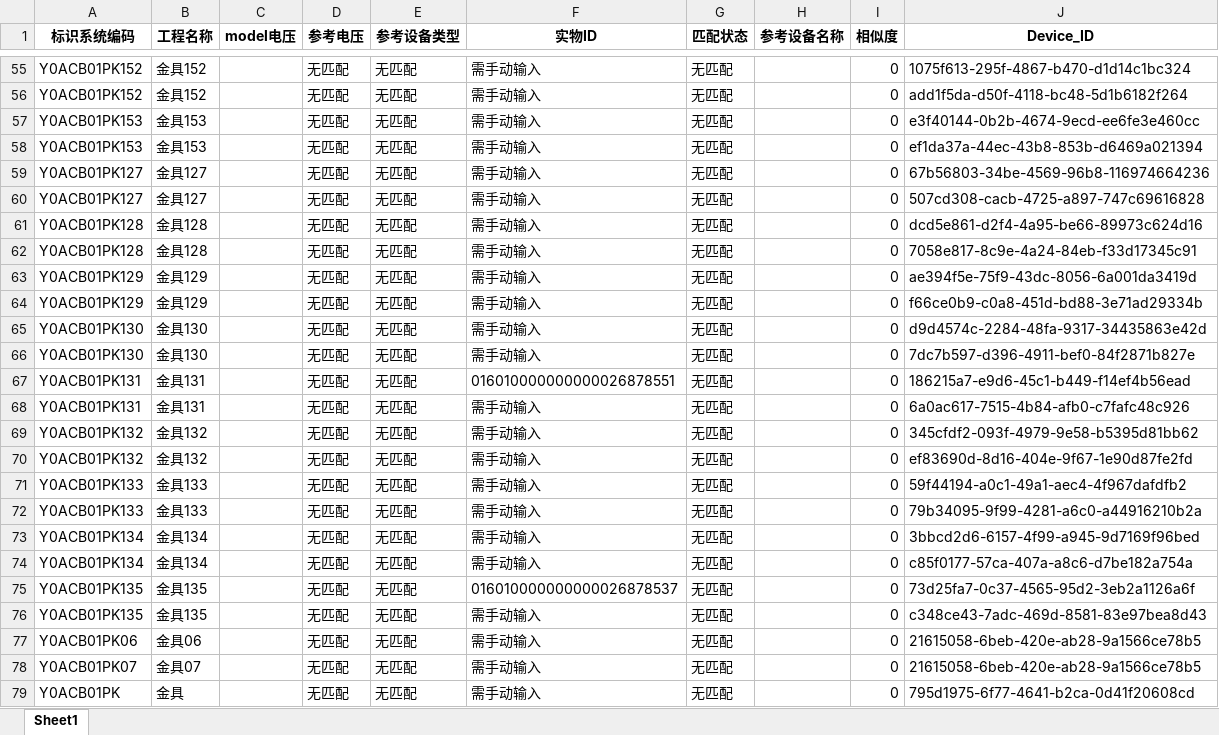
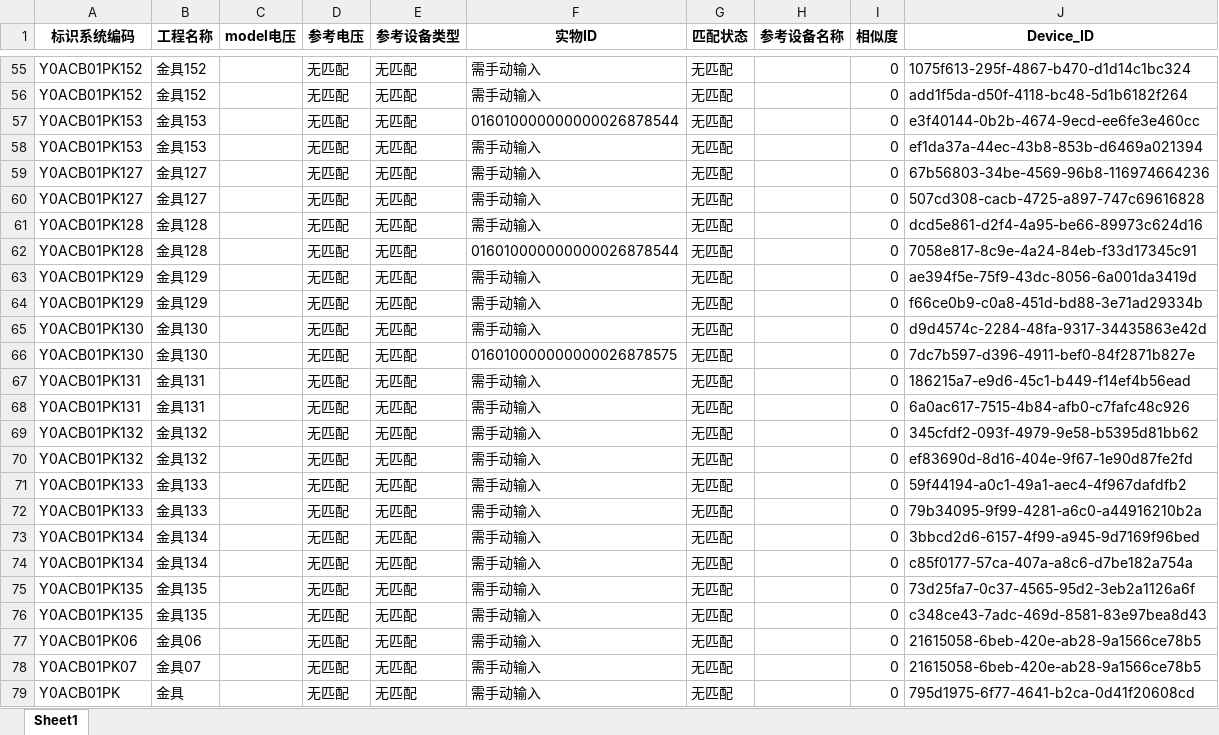
Before and after one commit to Daniel-Starr/Tool, an Excel workbook: 最终修正结果.xlsx, sheet Sheet1, drawn as a sheet; only a part is shown, gaps mark what is left out; values as stored, in another font and other column widths than the file's, no borders; the diff names each change by its address in the sheet, - before the commit and + after, or states it on an @@ line.

```diff
--- a/最终修正结果.xlsx (sheet Sheet1)
+++ b/最终修正结果.xlsx (sheet Sheet1)
-F57 (实物ID): 需手动输入
+F57 (实物ID): 016010000000000026878544
-F62 (实物ID): 需手动输入
+F62 (实物ID): 016010000000000026878544
-F66 (实物ID): 需手动输入
+F66 (实物ID): 016010000000000026878575
-F67 (实物ID): 016010000000000026878551
+F67 (实物ID): 需手动输入
-F75 (实物ID): 016010000000000026878537
+F75 (实物ID): 需手动输入
```
Also changed, not shown: device_data.xlsx, test_work.xlsx, 23 other files.
